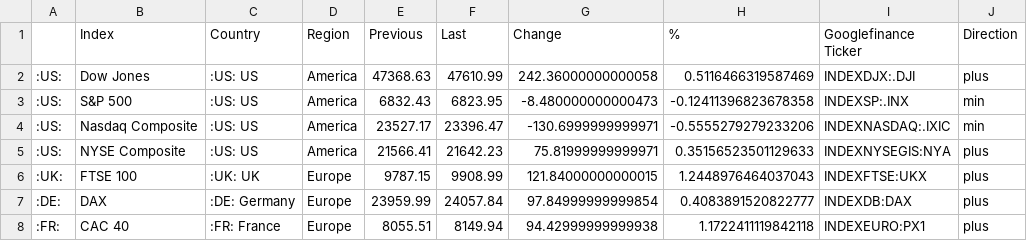
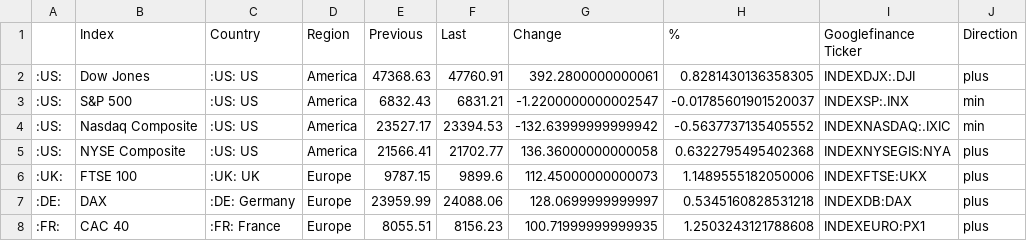
Before and after one commit to lisnhaaw/datawrapper-csv, a CSV file: data/Dashboard US-EU.csv, drawn as a sheet.

Commit message:
Update data CSV

```diff
--- a/data/Dashboard US-EU.csv
+++ b/data/Dashboard US-EU.csv
@@ -1,8 +1,8 @@
 ,Index,Country,Region,Previous,Last,Change,%,Googlefinance Ticker,Direction
-:US:,Dow Jones,:US: US,America,47368.63,47610.99,242.36000000000058,0.5116466319587469,INDEXDJX:.DJI,plus
-:US:,S&P 500,:US: US,America,6832.43,6823.95,-8.480000000000473,-0.12411396823678358,INDEXSP:.INX,min
-:US:,Nasdaq Composite,:US: US,America,23527.17,23396.47,-130.6999999999971,-0.5555279279233206,INDEXNASDAQ:.IXIC,min
-:US:,NYSE Composite,:US: US,America,21566.41,21642.23,75.81999999999971,0.35156523501129633,INDEXNYSEGIS:NYA,plus
-:UK:,FTSE 100,:UK: UK,Europe,9787.15,9908.99,121.84000000000015,1.2448976464037043,INDEXFTSE:UKX,plus
-:DE:,DAX,:DE: Germany,Europe,23959.99,24057.84,97.84999999999854,0.4083891520822777,INDEXDB:DAX,plus
-:FR:,CAC 40,:FR: France,Europe,8055.51,8149.94,94.42999999999938,1.1722411119842118,INDEXEURO:PX1,plus
+:US:,Dow Jones,:US: US,America,47368.63,47760.91,392.2800000000061,0.8281430136358305,INDEXDJX:.DJI,plus
+:US:,S&P 500,:US: US,America,6832.43,6831.21,-1.2200000000002547,-0.01785601901520037,INDEXSP:.INX,min
+:US:,Nasdaq Composite,:US: US,America,23527.17,23394.53,-132.63999999999942,-0.5637737135405552,INDEXNASDAQ:.IXIC,min
+:US:,NYSE Composite,:US: US,America,21566.41,21702.77,136.36000000000058,0.6322795495402368,INDEXNYSEGIS:NYA,plus
+:UK:,FTSE 100,:UK: UK,Europe,9787.15,9899.6,112.45000000000073,1.1489555182050006,INDEXFTSE:UKX,plus
+:DE:,DAX,:DE: Germany,Europe,23959.99,24088.06,128.0699999999997,0.5345160828531218,INDEXDB:DAX,plus
+:FR:,CAC 40,:FR: France,Europe,8055.51,8156.23,100.71999999999935,1.2503243121788608,INDEXEURO:PX1,plus
```
